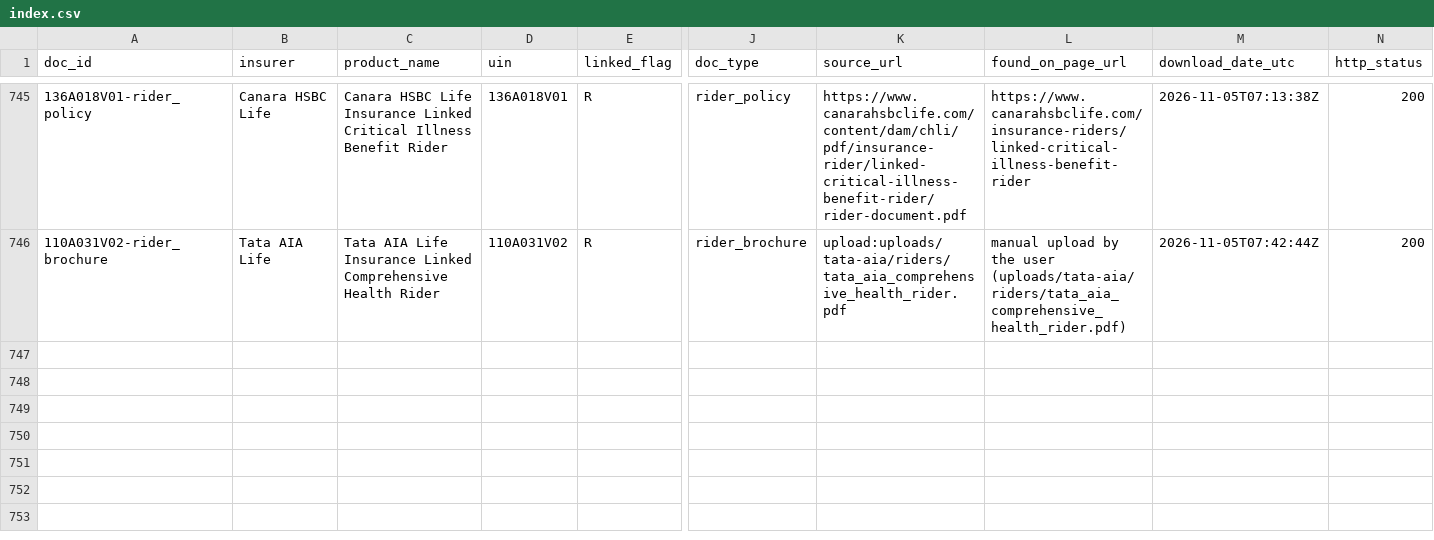
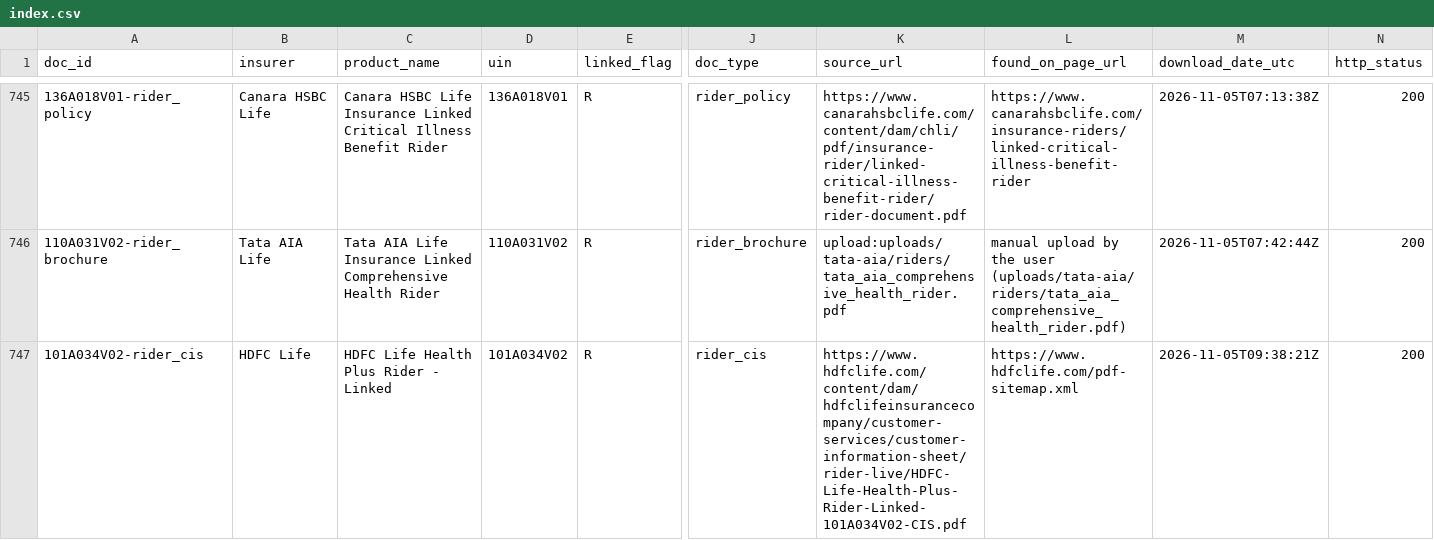
Before and after one commit to ahen-can/li-product-docs, a CSV file: index.csv, drawn as a sheet; only a part is shown, gaps mark what is left out; rows hold the shown columns only; the diff names each change by its address in the sheet, - before the commit and + after, or states it on an @@ line.

```diff
--- a/index.csv
+++ b/index.csv
+row 747: 101A034V02-rider_cis | HDFC Life | HDFC Life Health Plus Rider - Linked | 101A034V02 | R | rider_cis | https://www.hdfclife.com/content/dam/hdfclifeinsurancecompany/customer-services/customer-information-sheet/rider-live/HDFC-Life-Health-Plus-Rider-Linked-101A034V02-CIS.pdf | https://www.hdfclife.com/pdf-sitemap.xml | 2026-11-05T09:38:21Z | 200
```
Also changed, not shown: results/riders_downloaded.csv, 10 other files.
